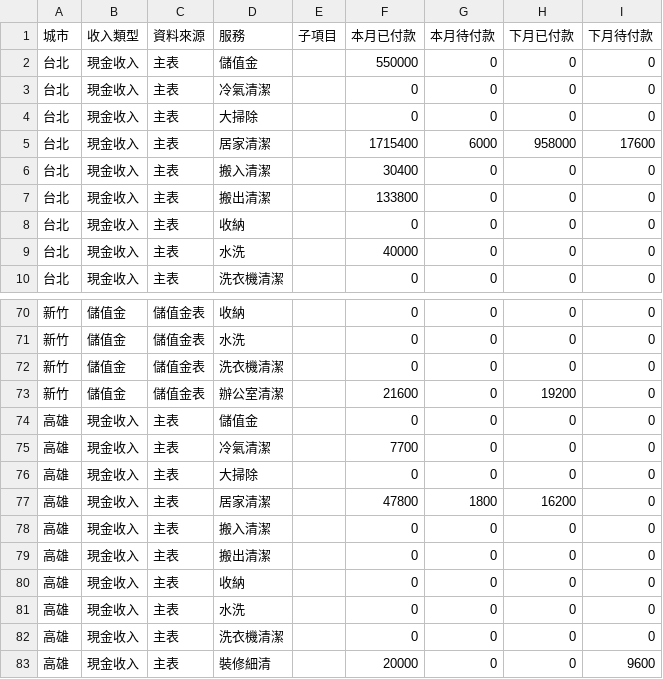
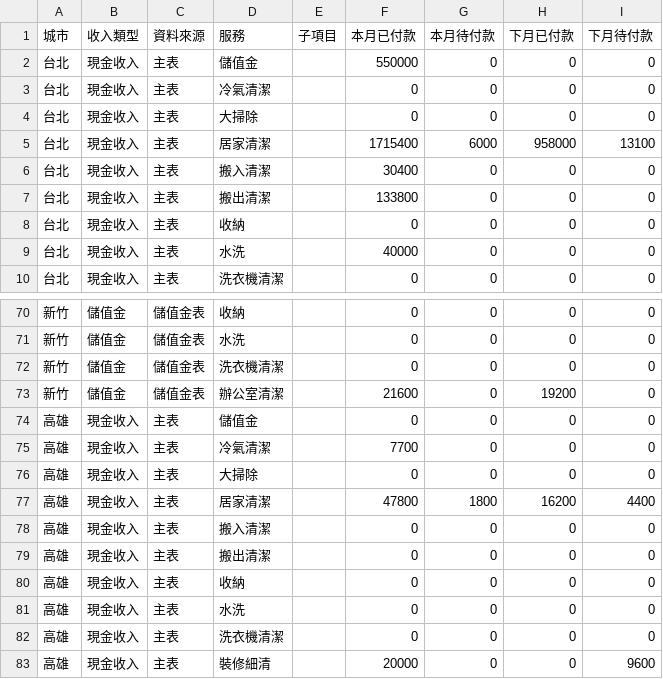
Before and after one commit to jenny-smart/tool-system, a CSV file: dashboard_data/latest/df1.csv, drawn as a sheet; only a part is shown, gaps mark what is left out.

```diff
--- a/dashboard_data/latest/df1.csv
+++ b/dashboard_data/latest/df1.csv
@@ -4,3 +4,3 @@
 台北,現金收入,主表,大掃除,,0,0,0,0
-台北,現金收入,主表,居家清潔,,1715400,6000,958000,17600
+台北,現金收入,主表,居家清潔,,1715400,6000,958000,13100
 台北,現金收入,主表,搬入清潔,,30400,0,0,0
@@ -76,3 +76,3 @@
 高雄,現金收入,主表,大掃除,,0,0,0,0
-高雄,現金收入,主表,居家清潔,,47800,1800,16200,0
+高雄,現金收入,主表,居家清潔,,47800,1800,16200,4400
 高雄,現金收入,主表,搬入清潔,,0,0,0,0
```
Also changed, not shown: dashboard_data/latest/daily_df.csv, dashboard_data/latest/df2.csv, 6 other files.
